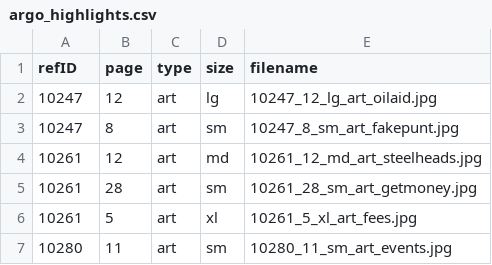
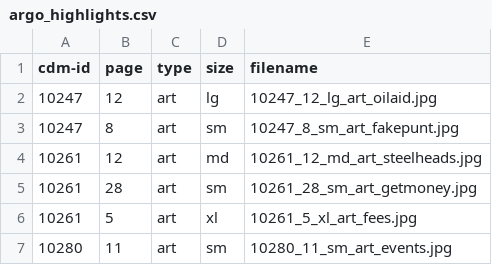
Before and after one commit to uidaholib/argonaut_source, a CSV file: _data/argo_highlights.csv, drawn as a sheet; only a part is shown.

```diff
--- a/_data/argo_highlights.csv
+++ b/_data/argo_highlights.csv
@@ -1,2 +1,2 @@
-refID,page,type,size,filename
+cdm-id,page,type,size,filename
 10247,12,art,lg,10247_12_lg_art_oilaid.jpg
```
Also changed, not shown: 11 other files.
